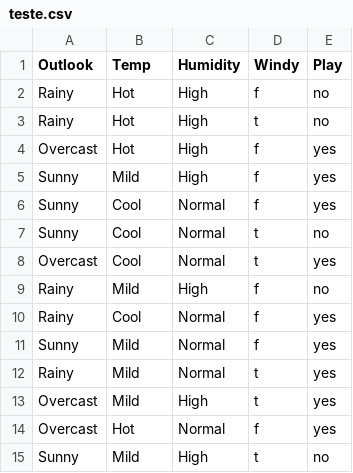
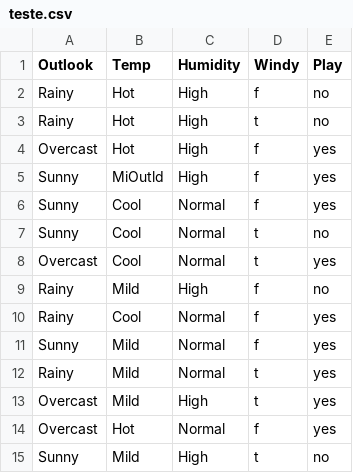
Before and after one commit to GuiGril0/Trabalho1_AA, a CSV file: AA_Work_1/Dados/teste.csv, drawn as a sheet.

```diff
--- a/AA_Work_1/Dados/teste.csv
+++ b/AA_Work_1/Dados/teste.csv
@@ -4,3 +4,3 @@ Rainy,Hot,High,t,no
 Overcast,Hot,High,f,yes
-Sunny,Mild,High,f,yes
+Sunny,MiOutld,High,f,yes
 Sunny,Cool,Normal,f,yes
```
Also changed, not shown: AA_Work_1/Dados/weather-nominal.csv, 3 other files.
